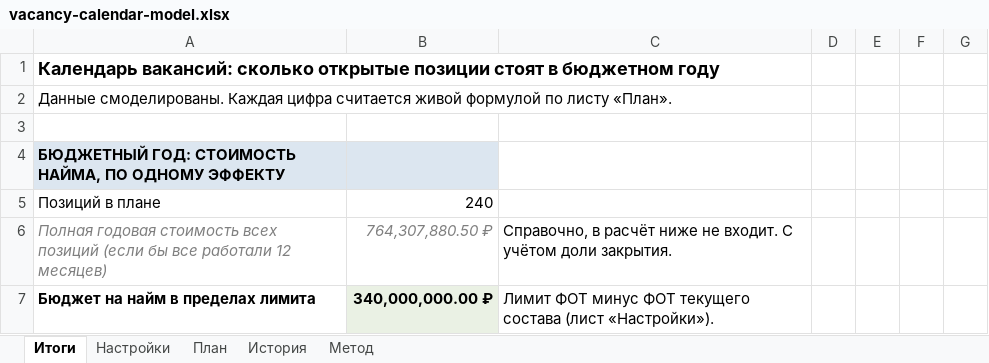
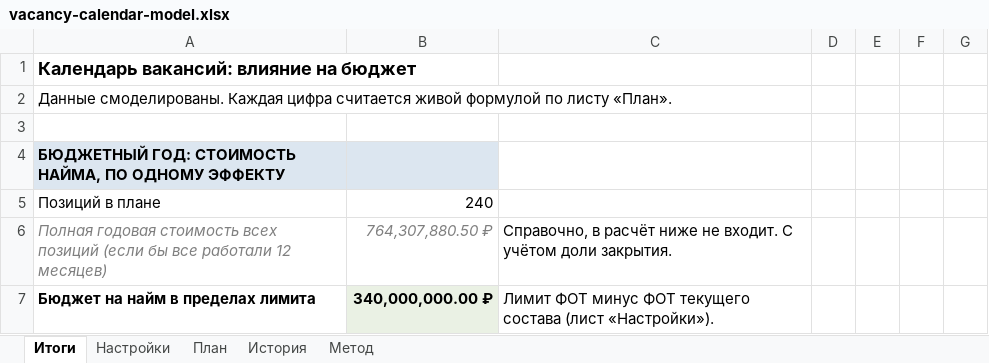
Before and after one commit to OlgaDimitrovaGit/comp-budget-lab-ru, an Excel workbook: vacancy-calendar/vacancy-calendar-model.xlsx, sheet Итоги, drawn as a sheet; only a part is shown; values as stored, in another font and other column widths than the file's, no borders; conditional formats not drawn; the diff names each change by its address in the sheet, - before the commit and + after, or states it on an @@ line.

```diff
--- a/vacancy-calendar/vacancy-calendar-model.xlsx (sheet Итоги)
+++ b/vacancy-calendar/vacancy-calendar-model.xlsx (sheet Итоги)
-A1: Календарь вакансий: сколько открытые позиции стоят в бюджетном году
+A1: Календарь вакансий: влияние на бюджет
```
Also changed, not shown: budget-plan-fact/budget-plan-fact-model.xlsx, 24 other files.
